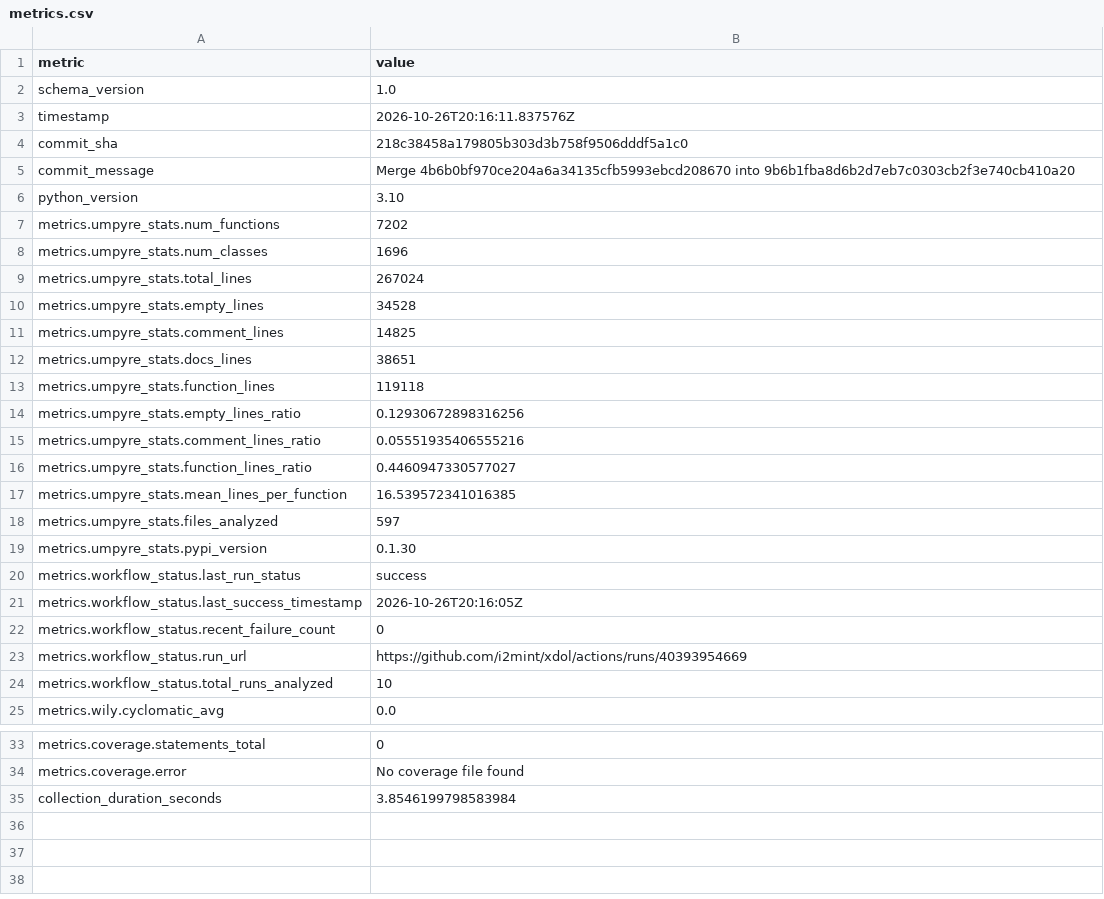
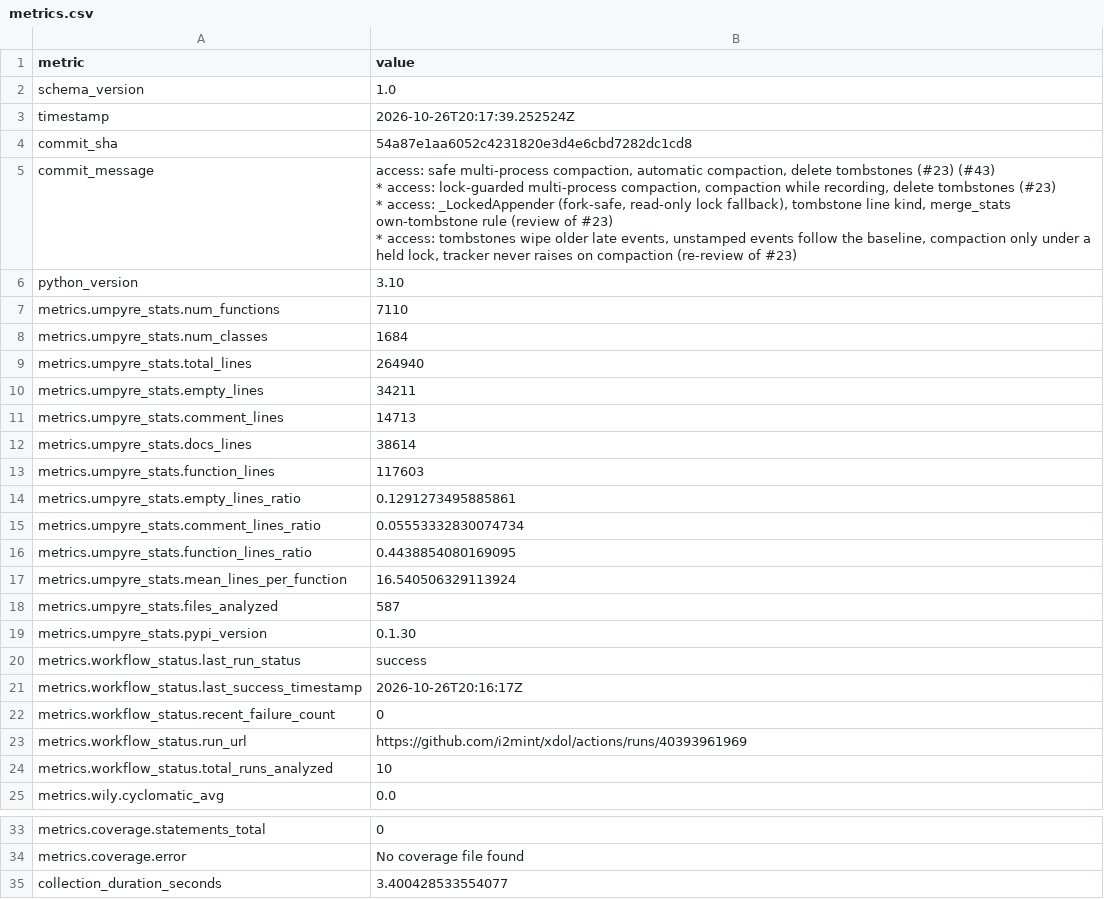
Before and after one commit to i2mint/xdol, a CSV file: metrics.csv, drawn as a sheet; only a part is shown, gaps mark what is left out.

Commit message:
Update metrics for 54a87e1

```diff
--- a/metrics.csv
+++ b/metrics.csv
@@ -2,23 +2,29 @@ metric,value
 schema_version,1.0
-timestamp,2026-10-26T20:16:11.837576Z
-commit_sha,218c38458a179805b303d3b758f9506dddf5a1c0
-commit_message,Merge 4b6b0bf970ce204a6a34135cfb5993ebcd208670 into 9b6b1fba8d6b2d7eb7c0303cb2f3e740cb410a20
+timestamp,2026-10-26T20:17:39.252524Z
+commit_sha,54a87e1aa6052c4231820e3d4e6cbd7282dc1cd8
+commit_message,"access: safe multi-process compaction, automatic compaction, delete tombstones (#23) (#43)
+
+* access: lock-guarded multi-process compaction, compaction while recording, delete tombstones (#23)
+
+* access: _LockedAppender (fork-safe, read-only lock fallback), tombstone line kind, merge_stats own-tombstone rule (review of #23)
+
+* access: tombstones wipe older late events, unstamped events follow the baseline, compaction only under a held lock, tracker never raises on compaction (re-review of #23)"
 python_version,3.10
-metrics.umpyre_stats.num_functions,7202
-metrics.umpyre_stats.num_classes,1696
-metrics.umpyre_stats.total_lines,267024
-metrics.umpyre_stats.empty_lines,34528
-metrics.umpyre_stats.comment_lines,14825
-metrics.umpyre_stats.docs_lines,38651
-metrics.umpyre_stats.function_lines,119118
-metrics.umpyre_stats.empty_lines_ratio,0.12930672898316256
-metrics.umpyre_stats.comment_lines_ratio,0.05551935406555216
-metrics.umpyre_stats.function_lines_ratio,0.4460947330577027
-metrics.umpyre_stats.mean_lines_per_function,16.539572341016385
-metrics.umpyre_stats.files_analyzed,597
+metrics.umpyre_stats.num_functions,7110
+metrics.umpyre_stats.num_classes,1684
+metrics.umpyre_stats.total_lines,264940
+metrics.umpyre_stats.empty_lines,34211
+metrics.umpyre_stats.comment_lines,14713
+metrics.umpyre_stats.docs_lines,38614
+metrics.umpyre_stats.function_lines,117603
+metrics.umpyre_stats.empty_lines_ratio,0.1291273495885861
+metrics.umpyre_stats.comment_lines_ratio,0.05553332830074734
+metrics.umpyre_stats.function_lines_ratio,0.4438854080169095
+metrics.umpyre_stats.mean_lines_per_function,16.540506329113924
+metrics.umpyre_stats.files_analyzed,587
 metrics.umpyre_stats.pypi_version,0.1.30
 metrics.workflow_status.last_run_status,success
-metrics.workflow_status.last_success_timestamp,2026-10-26T20:16:05Z
+metrics.workflow_status.last_success_timestamp,2026-10-26T20:16:17Z
 metrics.workflow_status.recent_failure_count,0
-metrics.workflow_status.run_url,https://github.com/i2mint/xdol/actions/runs/40393954669
+metrics.workflow_status.run_url,https://github.com/i2mint/xdol/actions/runs/40393961969
 metrics.workflow_status.total_runs_analyzed,10
@@ -35,2 +41,2 @@ metrics.coverage.statements_total,0
 metrics.coverage.error,No coverage file found
-collection_duration_seconds,3.8546199798583984
+collection_duration_seconds,3.400428533554077
```
Also changed, not shown: 2 other files.
